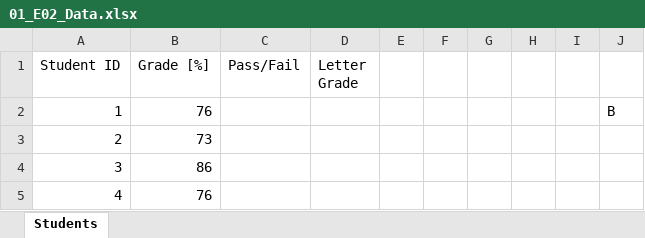
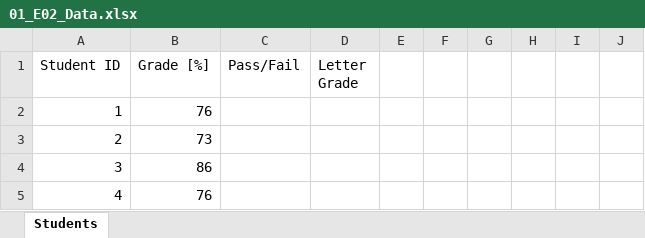
Before and after one commit to the-codingschool/datascience, an Excel workbook: Excel/Excel_Lesson_N+5_AdvancedFunctions/01_E02_Data.xlsx, sheet Students, drawn as a sheet; only a part is shown; values as stored, in another font and other column widths than the file's, no borders; the diff names each change by its address in the sheet, - before the commit and + after, or states it on an @@ line.

Commit message:
Added files

```diff
--- a/Excel/Excel_Lesson_N+5_AdvancedFunctions/01_E02_Data.xlsx (sheet Students)
+++ b/Excel/Excel_Lesson_N+5_AdvancedFunctions/01_E02_Data.xlsx (sheet Students)
-J2: B
+J2: (empty)
```
